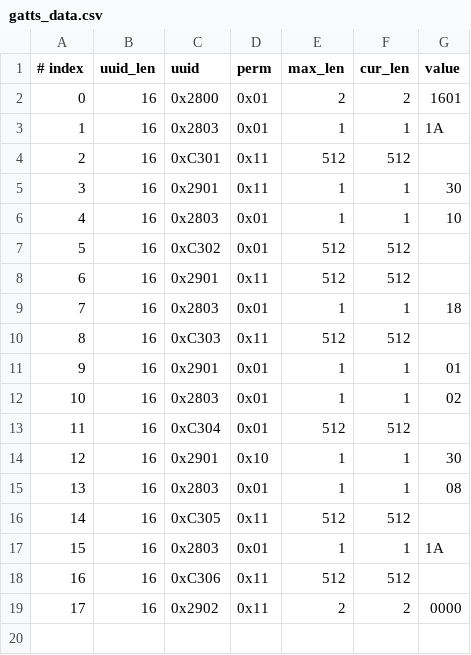
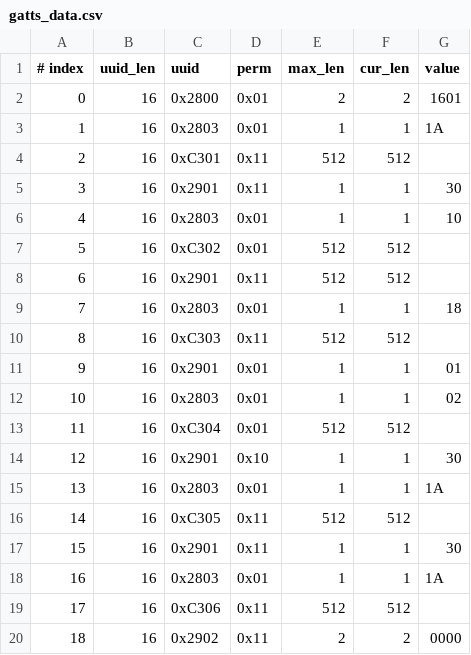
Before and after one commit to zmsai/esp-at, a CSV file: components/customized_partitions/raw_data/ble_data/gatts_data.csv, drawn as a sheet; addresses are those after the commit; the diff names each change by its address in the sheet, - before the commit and + after, or states it on an @@ line.

Commit message:
修改C305属性，增加Read/Notify权限

```diff
--- a/components/customized_partitions/raw_data/ble_data/gatts_data.csv
+++ b/components/customized_partitions/raw_data/ble_data/gatts_data.csv
-G15 (value): 08
+G15 (value): 1A
+row 17: 15 | 16 | 0x2901 | 0x11 | 1 | 1 | 30
@@ column A (# index) renumbered from row 18 down @@
```
